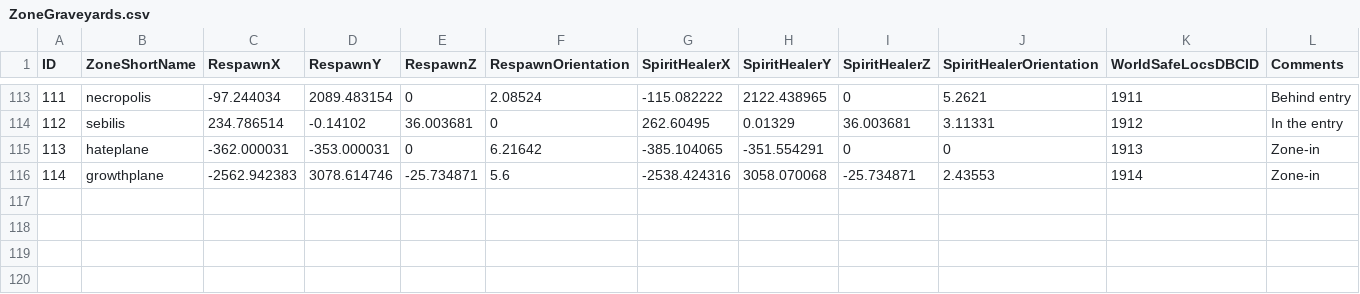
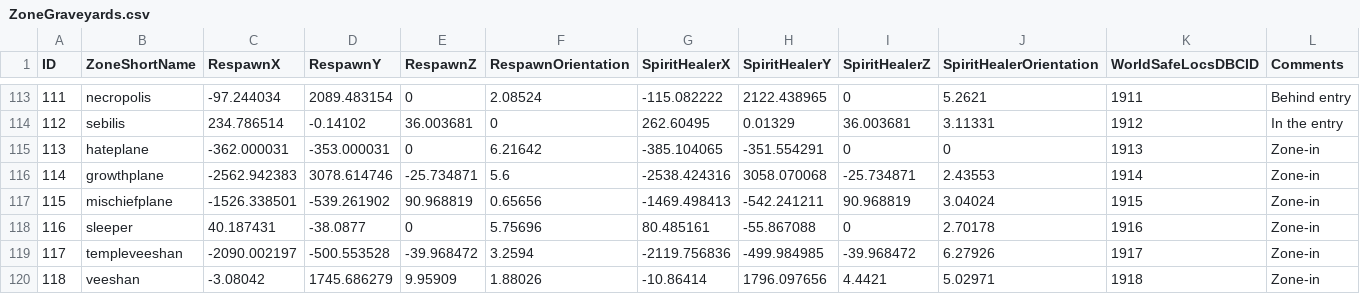
Before and after one commit to NathanHandley/EQWOWConverter, a CSV file: Assets/WorldData/ZoneGraveyards.csv, drawn as a sheet; only a part is shown, gaps mark what is left out; the diff names each change by its address in the sheet, - before the commit and + after, or states it on an @@ line.

Commit message:
Add spirit healers to some more clicky-entry zones

```diff
--- a/Assets/WorldData/ZoneGraveyards.csv
+++ b/Assets/WorldData/ZoneGraveyards.csv
+row 117: 115 | mischiefplane | -1526.338501 | -539.261902 | 90.968819 | 0.65656 | -1469.498413 | -542.241211 | 90.968819 | 3.04024 | 1915 | Zone-in
+row 118: 116 | sleeper | 40.187431 | -38.0877 | 0 | 5.75696 | 80.485161 | -55.867088 | 0 | 2.70178 | 1916 | Zone-in
+row 119: 117 | templeveeshan | -2090.002197 | -500.553528 | -39.968472 | 3.2594 | -2119.756836 | -499.984985 | -39.968472 | 6.27926 | 1917 | Zone-in
+row 120: 118 | veeshan | -3.08042 | 1745.686279 | 9.95909 | 1.88026 | -10.86414 | 1796.097656 | 4.4421 | 5.02971 | 1918 | Zone-in
```
Also changed, not shown: Assets/WorldData/ZoneGraveyardMap.csv.
